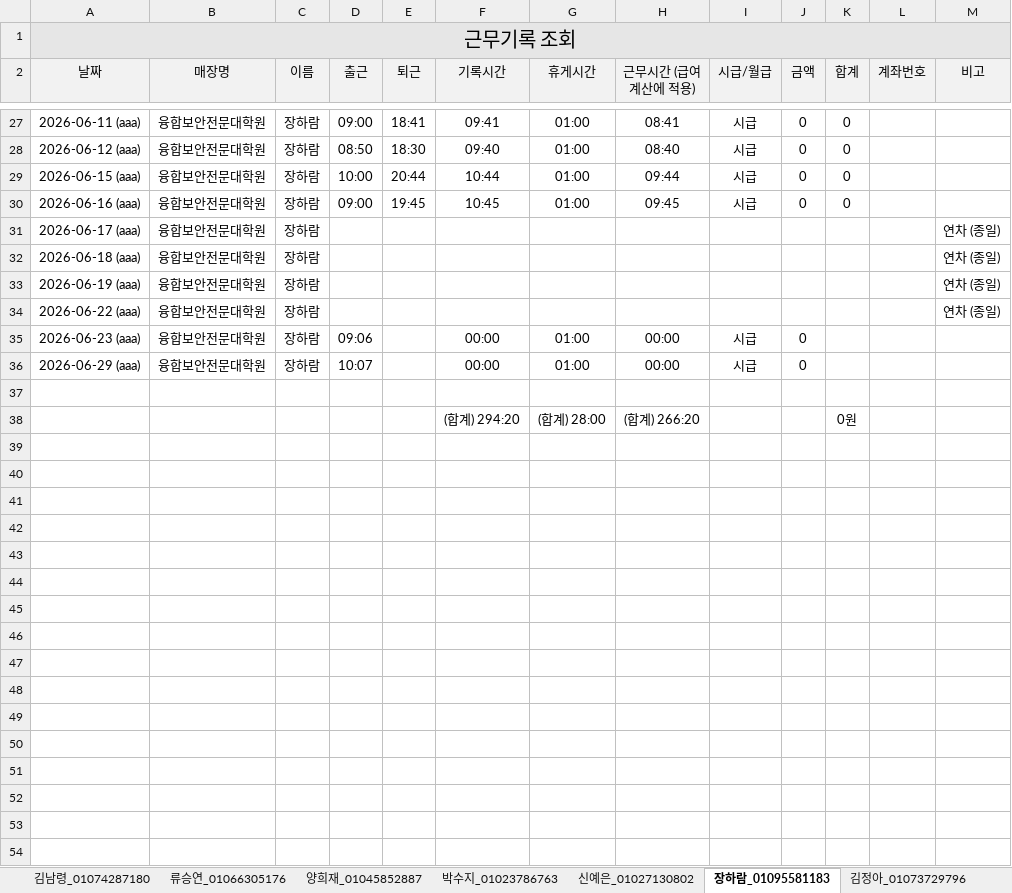
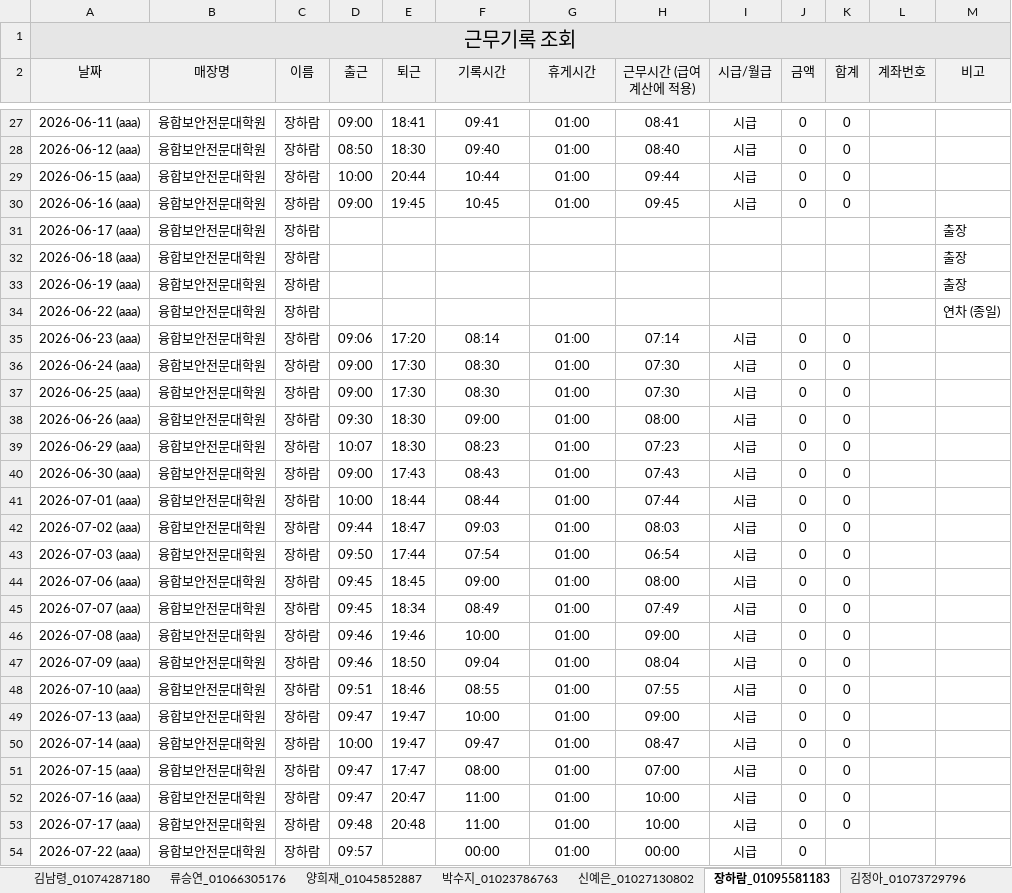
Before and after one commit to cseri-cse/attendance-dashboard, an Excel workbook: 월별 엑셀/근무기록_조회_가치업.xlsx, sheet 장하람_01095581183, drawn as a sheet; only a part is shown, gaps mark what is left out; values as stored, in another font and other column widths than the file's, no borders; removed rows and columns are numbered as before the commit, all else as after; the diff names each change by its address in the sheet, - before the commit and + after, or states it on an @@ line.

```diff
--- a/월별 엑셀/근무기록_조회_가치업.xlsx (sheet 장하람_01095581183)
+++ b/월별 엑셀/근무기록_조회_가치업.xlsx (sheet 장하람_01095581183)
-M31:M33 (비고): 연차 (종일)
+M31:M33 (비고): 출장
-E35 (퇴근): (empty)
+E35 (퇴근): 17:20
-F35 (기록시간): 00:00
+F35 (기록시간): 08:14
-H35 (근무시간 (급여계산에 적용)): 00:00
+H35 (근무시간 (급여계산에 적용)): 07:14
-K35 (합계): (empty)
+K35 (합계): 0
+row 36: 2026-06-24 (aaa) | 융합보안전문대학원 | 장하람 | 09:00 | 17:30 | 08:30 | 01:00 | 07:30 | 시급 | 0 | 0
+row 37: 2026-06-25 (aaa) | 융합보안전문대학원 | 장하람 | 09:00 | 17:30 | 08:30 | 01:00 | 07:30 | 시급 | 0 | 0
+row 38: 2026-06-26 (aaa) | 융합보안전문대학원 | 장하람 | 09:30 | 18:30 | 09:00 | 01:00 | 08:00 | 시급 | 0 | 0
-E39 (퇴근): (empty)
+E39 (퇴근): 18:30
-F39 (기록시간): 00:00
+F39 (기록시간): 08:23
-H39 (근무시간 (급여계산에 적용)): 00:00
+H39 (근무시간 (급여계산에 적용)): 07:23
-K39 (합계): (empty)
+K39 (합계): 0
-row 40: (empty)
+row 40: 2026-06-30 (aaa) | 융합보안전문대학원 | 장하람 | 09:00 | 17:43 | 08:43 | 01:00 | 07:43 | 시급 | 0 | 0
-row 38:  |  |  |  |  | (합계) 294:20 | (합계) 28:00 | (합계) 266:20 |  |  | 0원
+row 41: 2026-07-01 (aaa) | 융합보안전문대학원 | 장하람 | 10:00 | 18:44 | 08:44 | 01:00 | 07:44 | 시급 | 0 | 0
+row 42: 2026-07-02 (aaa) | 융합보안전문대학원 | 장하람 | 09:44 | 18:47 | 09:03 | 01:00 | 08:03 | 시급 | 0 | 0
+row 43: 2026-07-03 (aaa) | 융합보안전문대학원 | 장하람 | 09:50 | 17:44 | 07:54 | 01:00 | 06:54 | 시급 | 0 | 0
+row 44: 2026-07-06 (aaa) | 융합보안전문대학원 | 장하람 | 09:45 | 18:45 | 09:00 | 01:00 | 08:00 | 시급 | 0 | 0
+row 45: 2026-07-07 (aaa) | 융합보안전문대학원 | 장하람 | 09:45 | 18:34 | 08:49 | 01:00 | 07:49 | 시급 | 0 | 0
+row 46: 2026-07-08 (aaa) | 융합보안전문대학원 | 장하람 | 09:46 | 19:46 | 10:00 | 01:00 | 09:00 | 시급 | 0 | 0
+row 47: 2026-07-09 (aaa) | 융합보안전문대학원 | 장하람 | 09:46 | 18:50 | 09:04 | 01:00 | 08:04 | 시급 | 0 | 0
+row 48: 2026-07-10 (aaa) | 융합보안전문대학원 | 장하람 | 09:51 | 18:46 | 08:55 | 01:00 | 07:55 | 시급 | 0 | 0
+row 49: 2026-07-13 (aaa) | 융합보안전문대학원 | 장하람 | 09:47 | 19:47 | 10:00 | 01:00 | 09:00 | 시급 | 0 | 0
+row 50: 2026-07-14 (aaa) | 융합보안전문대학원 | 장하람 | 10:00 | 19:47 | 09:47 | 01:00 | 08:47 | 시급 | 0 | 0
+row 51: 2026-07-15 (aaa) | 융합보안전문대학원 | 장하람 | 09:47 | 17:47 | 08:00 | 01:00 | 07:00 | 시급 | 0 | 0
+row 52: 2026-07-16 (aaa) | 융합보안전문대학원 | 장하람 | 09:47 | 20:47 | 11:00 | 01:00 | 10:00 | 시급 | 0 | 0
+row 53: 2026-07-17 (aaa) | 융합보안전문대학원 | 장하람 | 09:48 | 20:48 | 11:00 | 01:00 | 10:00 | 시급 | 0 | 0
+row 54: 2026-07-22 (aaa) | 융합보안전문대학원 | 장하람 | 09:57 |  | 00:00 | 01:00 | 00:00 | 시급 | 0
```
Also changed, not shown: sheet 이연지_01071691087, sheet 최이슬_01063274960, sheet 정예림_01043905877, sheet 강민서_01049426957, sheet 김정아_01073729796, sheet 송현채_01080135476, 36 more sheets, 1 other file.
